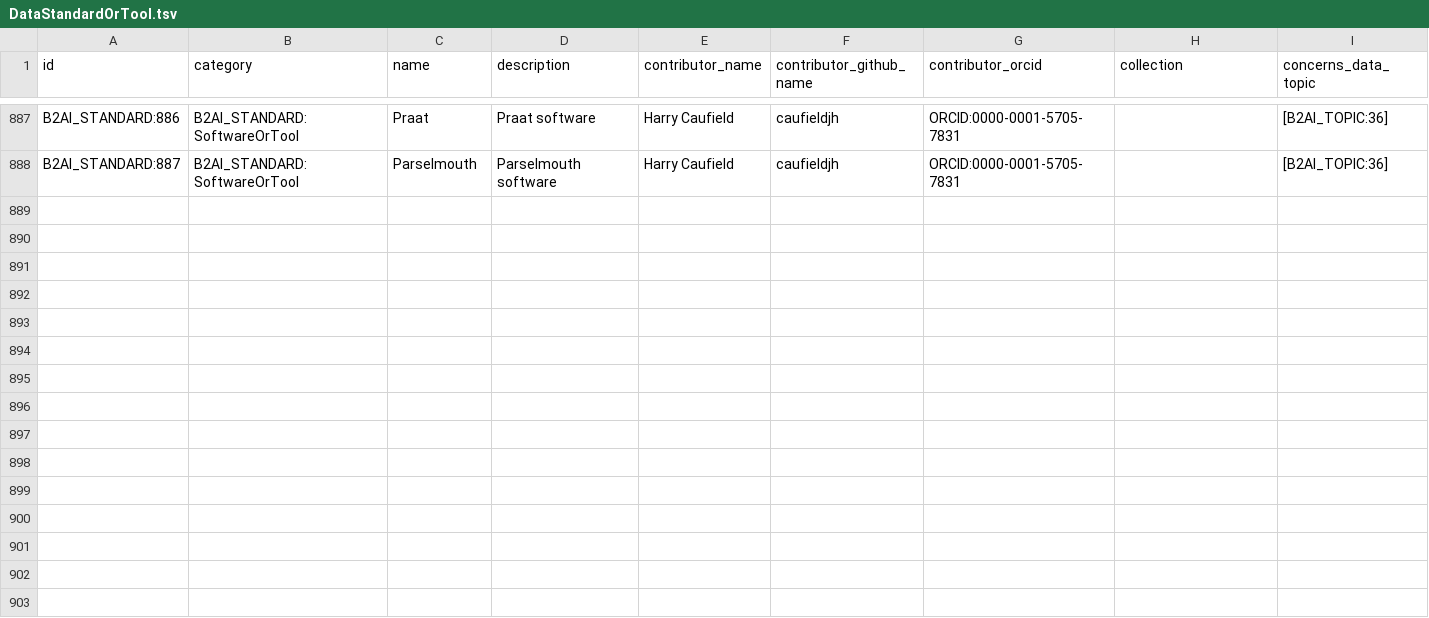
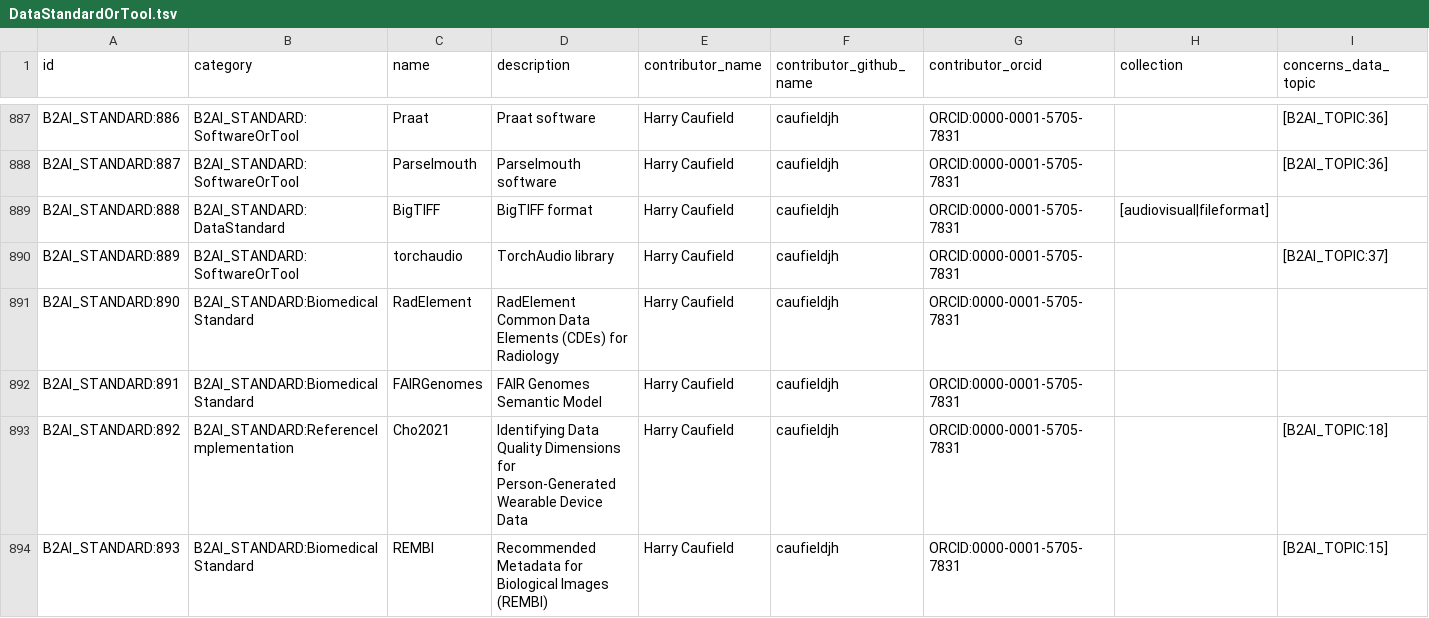
Before and after one commit to bridge2ai/b2ai-standards-registry, a TSV file: project/data/DataStandardOrTool.tsv, drawn as a sheet; only a part is shown, gaps mark what is left out; rows hold the shown columns only; the diff names each change by its address in the sheet, - before the commit and + after, or states it on an @@ line.

Commit message:
Update project artifacts

```diff
--- a/project/data/DataStandardOrTool.tsv
+++ b/project/data/DataStandardOrTool.tsv
+row 889: B2AI_STANDARD:888 | B2AI_STANDARD:DataStandard | BigTIFF | BigTIFF format | Harry Caufield | caufieldjh | ORCID:0000-0001-5705-7831 | [audiovisual|fileformat]
+row 890: B2AI_STANDARD:889 | B2AI_STANDARD:SoftwareOrTool | torchaudio | TorchAudio library | Harry Caufield | caufieldjh | ORCID:0000-0001-5705-7831 |  | [B2AI_TOPIC:37]
+row 891: B2AI_STANDARD:890 | B2AI_STANDARD:BiomedicalStandard | RadElement | RadElement Common Data Elements (CDEs) for Radiology | Harry Caufield | caufieldjh | ORCID:0000-0001-5705-7831
+row 892: B2AI_STANDARD:891 | B2AI_STANDARD:BiomedicalStandard | FAIRGenomes | FAIR Genomes Semantic Model | Harry Caufield | caufieldjh | ORCID:0000-0001-5705-7831
+row 893: B2AI_STANDARD:892 | B2AI_STANDARD:ReferenceImplementation | Cho2021 | Identifying Data Quality Dimensions for Person-Generated Wearable Device Data | Harry Caufield | caufieldjh | ORCID:0000-0001-5705-7831 |  | [B2AI_TOPIC:18]
+row 894: B2AI_STANDARD:893 | B2AI_STANDARD:BiomedicalStandard | REMBI | Recommended Metadata for Biological Images (REMBI) | Harry Caufield | caufieldjh | ORCID:0000-0001-5705-7831 |  | [B2AI_TOPIC:15]
```
Also changed, not shown: 3 other files.
